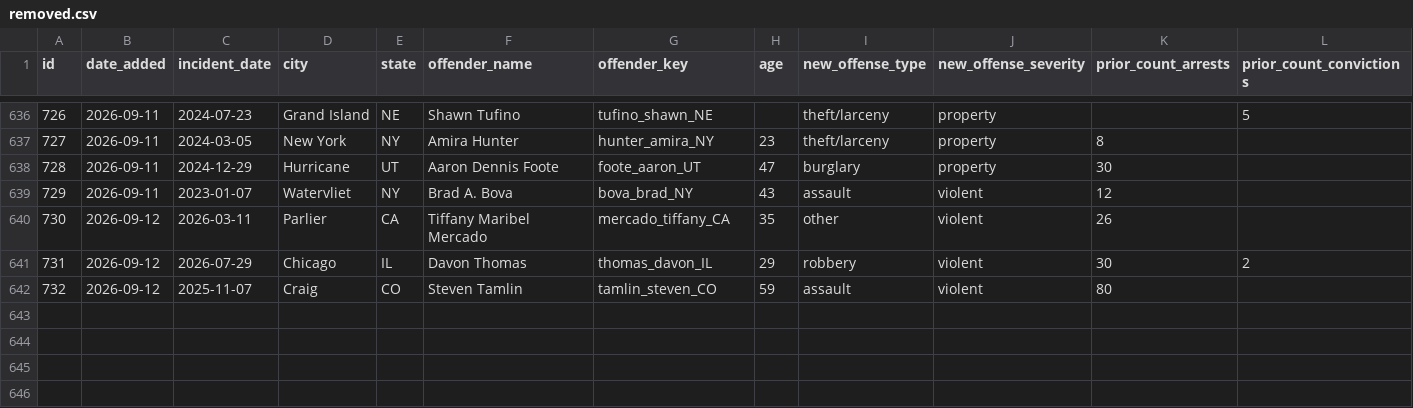
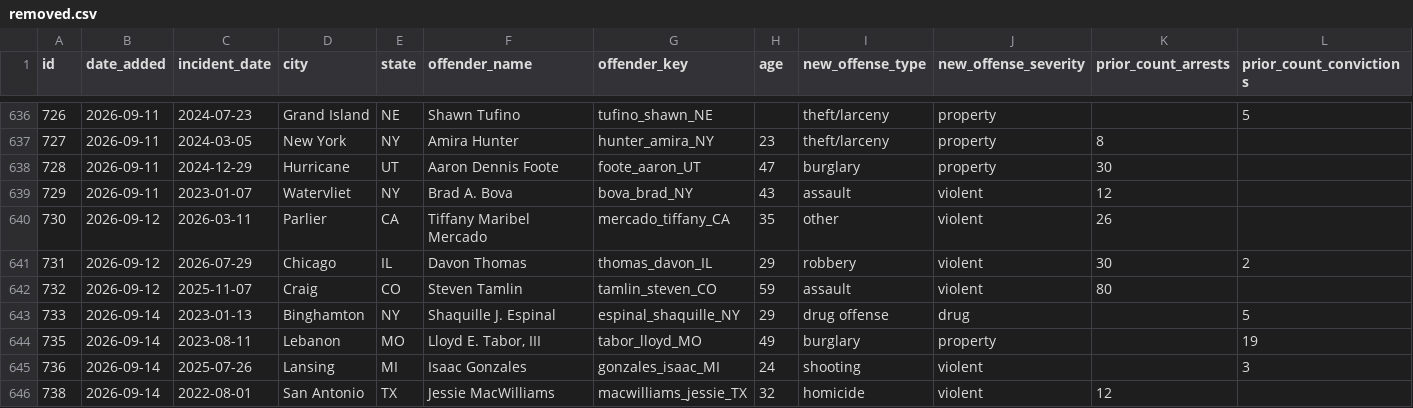
Before and after one commit to CharlesFainLehman/Underincarcerated, a CSV file: data/removed.csv, drawn as a sheet; only a part is shown, gaps mark what is left out; rows hold the shown columns only; the diff names each change by its address in the sheet, - before the commit and + after, or states it on an @@ line.

```diff
--- a/data/removed.csv
+++ b/data/removed.csv
+row 643: 733 | 2026-09-14 | 2023-01-13 | Binghamton | NY | Shaquille J. Espinal | espinal_shaquille_NY | 29 | drug offense | drug |  | 5
+row 644: 735 | 2026-09-14 | 2023-08-11 | Lebanon | MO | Lloyd E. Tabor, III | tabor_lloyd_MO | 49 | burglary | property |  | 19
+row 645: 736 | 2026-09-14 | 2025-07-26 | Lansing | MI | Isaac Gonzales | gonzales_isaac_MI | 24 | shooting | violent |  | 3
+row 646: 738 | 2026-09-14 | 2022-08-01 | San Antonio | TX | Jessie MacWilliams | macwilliams_jessie_TX | 32 | homicide | violent | 12
```
Also changed, not shown: data/offenders.csv, data/stories.csv, 10 other files.
